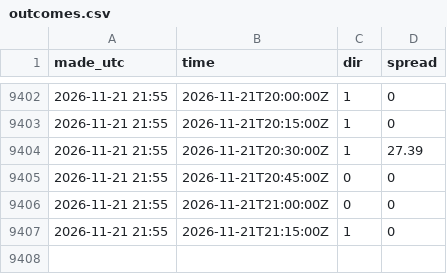
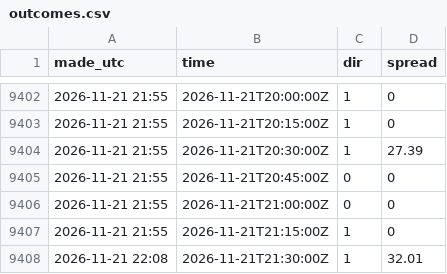
Before and after one commit to jacobazu/dk1-imbalance-forecasting, a CSV file: results/outcomes.csv, drawn as a sheet; only a part is shown, gaps mark what is left out; the diff names each change by its address in the sheet, - before the commit and + after, or states it on an @@ line.

```diff
--- a/results/outcomes.csv
+++ b/results/outcomes.csv
+row 9408: 2026-11-21 22:08 | 2026-11-21T21:30:00Z | 1 | 32.01
```
Also changed, not shown: results/live_scored.csv, 2 other files.
